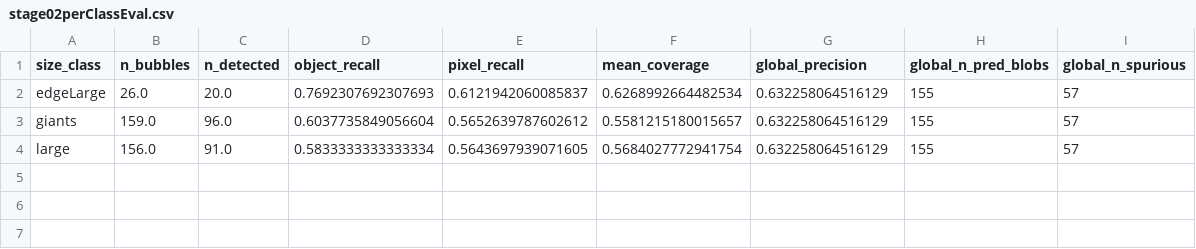
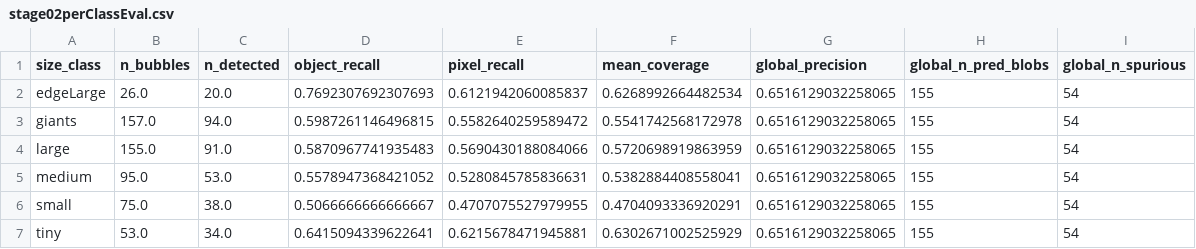
Before and after one commit to shailaja-mahara/bubbleDetection, a CSV file: outputs/predictions/stage02perClassEval.csv, drawn as a sheet.

```diff
--- a/outputs/predictions/stage02perClassEval.csv
+++ b/outputs/predictions/stage02perClassEval.csv
@@ -1,4 +1,7 @@
 size_class,n_bubbles,n_detected,object_recall,pixel_recall,mean_coverage,global_precision,global_n_pred_blobs,global_n_spurious
-edgeLarge,26.0,20.0,0.7692307692307693,0.6121942060085837,0.6268992664482534,0.632258064516129,155,57
-giants,159.0,96.0,0.6037735849056604,0.5652639787602612,0.5581215180015657,0.632258064516129,155,57
-large,156.0,91.0,0.5833333333333334,0.5643697939071605,0.5684027772941754,0.632258064516129,155,57
+edgeLarge,26.0,20.0,0.7692307692307693,0.6121942060085837,0.6268992664482534,0.6516129032258065,155,54
+giants,157.0,94.0,0.5987261146496815,0.5582640259589472,0.5541742568172978,0.6516129032258065,155,54
+large,155.0,91.0,0.5870967741935483,0.5690430188084066,0.5720698919863959,0.6516129032258065,155,54
+medium,95.0,53.0,0.5578947368421052,0.5280845785836631,0.5382884408558041,0.6516129032258065,155,54
+small,75.0,38.0,0.5066666666666667,0.4707075527979955,0.4704093336920291,0.6516129032258065,155,54
+tiny,53.0,34.0,0.6415094339622641,0.6215678471945881,0.6302671002525929,0.6516129032258065,155,54
```
Also changed, not shown: outputs/predictions/stage00perClassEval.csv, outputs/predictions/stage01perClassEval.csv, 47 other files.
